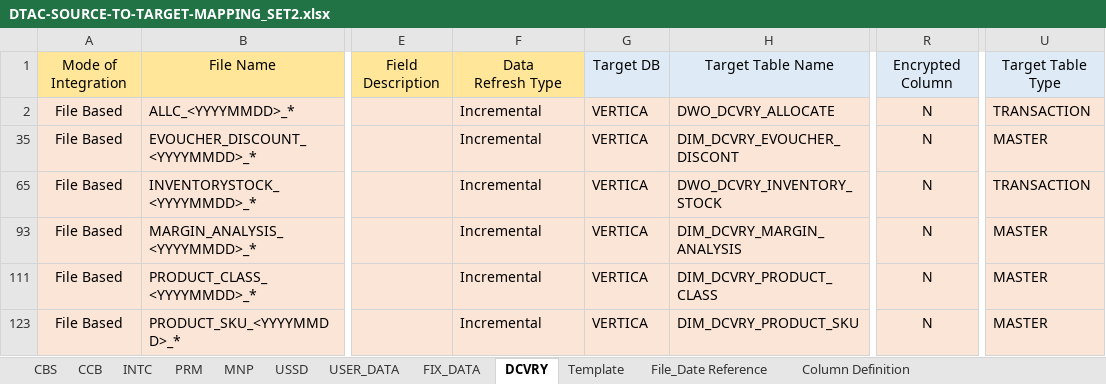
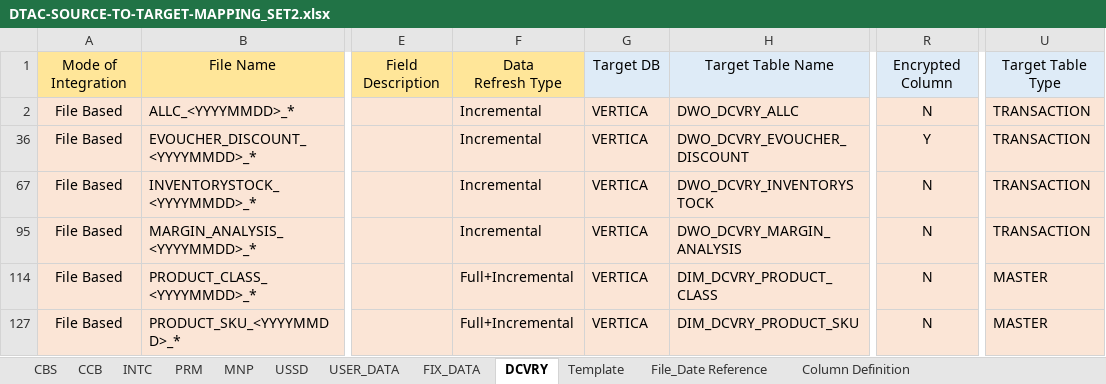
Before and after one commit to notting-hill/dtac_documents, an Excel workbook: DTAC-SOURCE-TO-TARGET-MAPPING_SET2.xlsx, sheet DCVRY, drawn as a sheet; only a part is shown, gaps mark what is left out; values as stored, in another font and other column widths than the file's, no borders; addresses are those after the commit; the diff names each change by its address in the sheet, - before the commit and + after, or states it on an @@ line.

```diff
--- a/DTAC-SOURCE-TO-TARGET-MAPPING_SET2.xlsx (sheet DCVRY)
+++ b/DTAC-SOURCE-TO-TARGET-MAPPING_SET2.xlsx (sheet DCVRY)
-H2: DWO_DCVRY_ALLOCATE
+H2: DWO_DCVRY_ALLC
-H36: DIM_DCVRY_EVOUCHER_DISCONT
+H36: DWO_DCVRY_EVOUCHER_DISCOUNT
-R36: N
+R36: Y
-U36: MASTER
+U36: TRANSACTION
-H67: DWO_DCVRY_INVENTORY_STOCK
+H67: DWO_DCVRY_INVENTORYSTOCK
-H95: DIM_DCVRY_MARGIN_ANALYSIS
+H95: DWO_DCVRY_MARGIN_ANALYSIS
-U95: MASTER
+U95: TRANSACTION
-F114: Incremental
+F114: Full+Incremental
-F127: Incremental
+F127: Full+Incremental
```
Also changed, not shown: sheet PRM, sheet Template, hidden cells, DTAC-SOURCE-TO-TARGET-MAPPING_Ver_0.4.2.xlsx, 3 other files.
